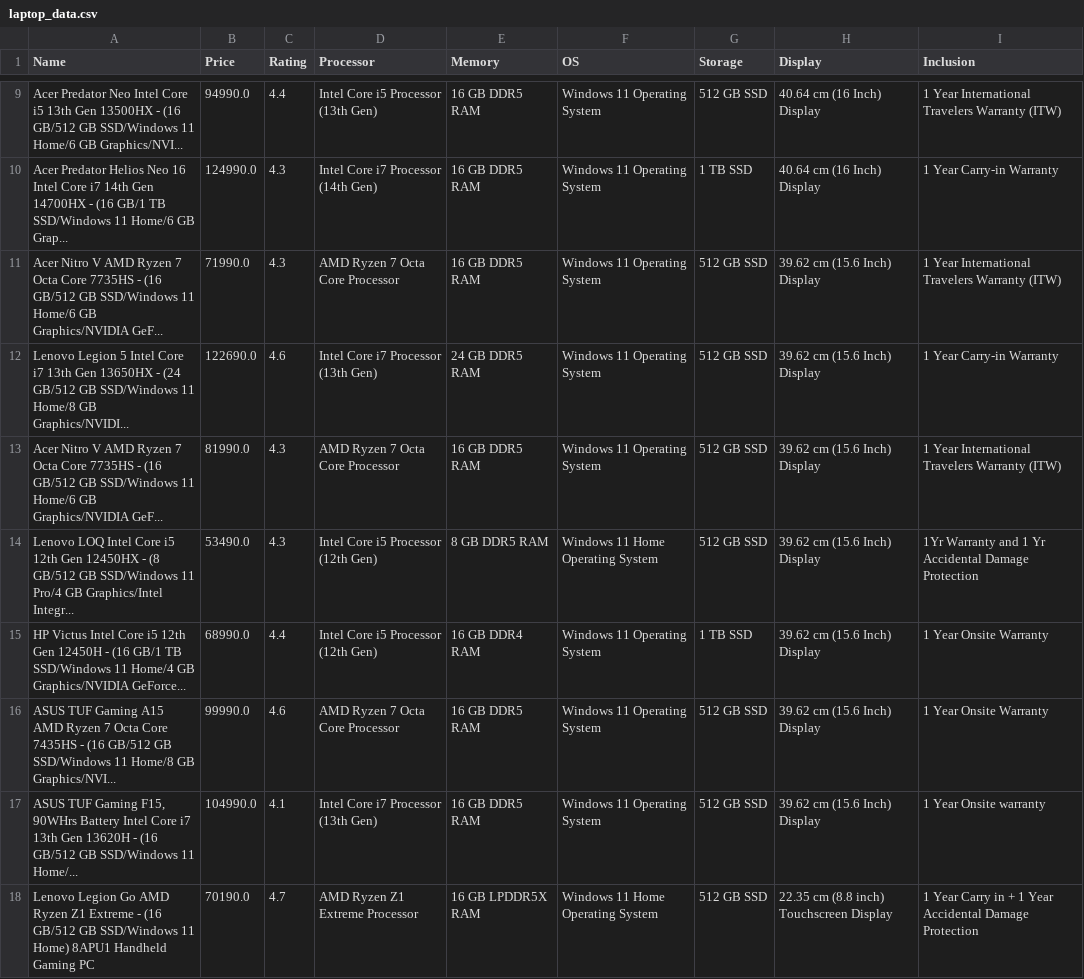
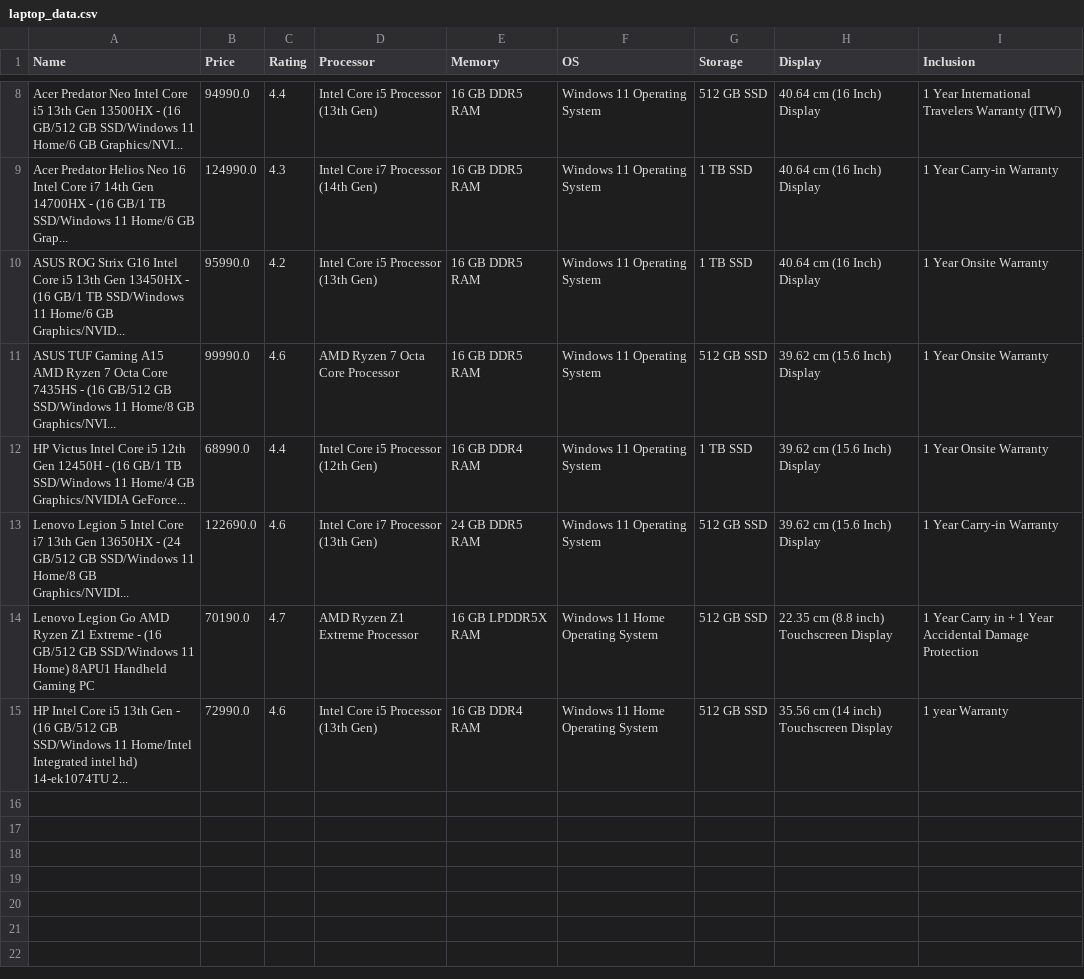
Before and after one commit to Buba10/Webscraping-EDA-Project, a CSV file: laptop_data.csv, drawn as a sheet; only a part is shown, gaps mark what is left out; the diff covers the shown part only.

```diff
--- a/laptop_data.csv
+++ b/laptop_data.csv
@@ -10,9 +9,7 @@ Acer Predator Neo Intel Core i5 13th Gen 13500HX - (16 GB/512 GB SSD/Windows 11
 Acer Predator Helios Neo 16 Intel Core i7 14th Gen 14700HX - (16 GB/1 TB SSD/Windows 11 Home/6 GB Grap...,124990.0,4.3,Intel Core i7 Processor (14th Gen),16 GB DDR5 RAM,Windows 11 Operating System,1 TB SSD,40.64 cm (16 Inch) Display,1 Year Carry-in Warranty
-Acer Nitro V AMD Ryzen 7 Octa Core 7735HS - (16 GB/512 GB SSD/Windows 11 Home/6 GB Graphics/NVIDIA GeF...,71990.0,4.3,AMD Ryzen 7 Octa Core Processor,16 GB DDR5 RAM,Windows 11 Operating System,512 GB SSD,39.62 cm (15.6 Inch) Display,1 Year International Travelers Warranty (ITW)
+ASUS ROG Strix G16 Intel Core i5 13th Gen 13450HX - (16 GB/1 TB SSD/Windows 11 Home/6 GB Graphics/NVID...,95990.0,4.2,Intel Core i5 Processor (13th Gen),16 GB DDR5 RAM,Windows 11 Operating System,1 TB SSD,40.64 cm (16 Inch) Display,1 Year Onsite Warranty
+ASUS TUF Gaming A15 AMD Ryzen 7 Octa Core 7435HS - (16 GB/512 GB SSD/Windows 11 Home/8 GB Graphics/NVI...,99990.0,4.6,AMD Ryzen 7 Octa Core Processor,16 GB DDR5 RAM,Windows 11 Operating System,512 GB SSD,39.62 cm (15.6 Inch) Display,1 Year Onsite Warranty
+HP Victus Intel Core i5 12th Gen 12450H - (16 GB/1 TB SSD/Windows 11 Home/4 GB Graphics/NVIDIA GeForce...,68990.0,4.4,Intel Core i5 Processor (12th Gen),16 GB DDR4 RAM,Windows 11 Operating System,1 TB SSD,39.62 cm (15.6 Inch) Display,1 Year Onsite Warranty
 Lenovo Legion 5 Intel Core i7 13th Gen 13650HX - (24 GB/512 GB SSD/Windows 11 Home/8 GB Graphics/NVIDI...,122690.0,4.6,Intel Core i7 Processor (13th Gen),24 GB DDR5 RAM,Windows 11 Operating System,512 GB SSD,39.62 cm (15.6 Inch) Display,1 Year Carry-in Warranty
-Acer Nitro V AMD Ryzen 7 Octa Core 7735HS - (16 GB/512 GB SSD/Windows 11 Home/6 GB Graphics/NVIDIA GeF...,81990.0,4.3,AMD Ryzen 7 Octa Core Processor,16 GB DDR5 RAM,Windows 11 Operating System,512 GB SSD,39.62 cm (15.6 Inch) Display,1 Year International Travelers Warranty (ITW)
-Lenovo LOQ Intel Core i5 12th Gen 12450HX - (8 GB/512 GB SSD/Windows 11 Pro/4 GB Graphics/Intel Integr...,53490.0,4.3,Intel Core i5 Processor (12th Gen),8 GB DDR5 RAM,Windows 11 Home Operating System,512 GB SSD,39.62 cm (15.6 Inch) Display,1Yr Warranty and 1 Yr Accidental Damage Protection
-HP Victus Intel Core i5 12th Gen 12450H - (16 GB/1 TB SSD/Windows 11 Home/4 GB Graphics/NVIDIA GeForce...,68990.0,4.4,Intel Core i5 Processor (12th Gen),16 GB DDR4 RAM,Windows 11 Operating System,1 TB SSD,39.62 cm (15.6 Inch) Display,1 Year Onsite Warranty
-ASUS TUF Gaming A15 AMD Ryzen 7 Octa Core 7435HS - (16 GB/512 GB SSD/Windows 11 Home/8 GB Graphics/NVI...,99990.0,4.6,AMD Ryzen 7 Octa Core Processor,16 GB DDR5 RAM,Windows 11 Operating System,512 GB SSD,39.62 cm (15.6 Inch) Display,1 Year Onsite Warranty
-"ASUS TUF Gaming F15, 90WHrs Battery Intel Core i7 13th Gen 13620H - (16 GB/512 GB SSD/Windows 11 Home/...",104990.0,4.1,Intel Core i7 Processor (13th Gen),16 GB DDR5 RAM,Windows 11 Operating System,512 GB SSD,39.62 cm (15.6 Inch) Display,1 Year Onsite warranty
 Lenovo Legion Go AMD Ryzen Z1 Extreme - (16 GB/512 GB SSD/Windows 11 Home) 8APU1 Handheld Gaming PC,70190.0,4.7,AMD Ryzen Z1 Extreme Processor,16 GB LPDDR5X RAM,Windows 11 Home Operating System,512 GB SSD,22.35 cm (8.8 inch) Touchscreen Display,1 Year Carry in + 1 Year Accidental Damage Protection
+HP Intel Core i5 13th Gen - (16 GB/512 GB SSD/Windows 11 Home/Intel Integrated intel hd) 14-ek1074TU 2...,72990.0,4.6,Intel Core i5 Processor (13th Gen),16 GB DDR4 RAM,Windows 11 Home Operating System,512 GB SSD,35.56 cm (14 inch) Touchscreen Display,1 year Warranty
```
Also changed, not shown: 2 added rows, 3 removed rows and 12 edited cells elsewhere in this file, 1 other file.
